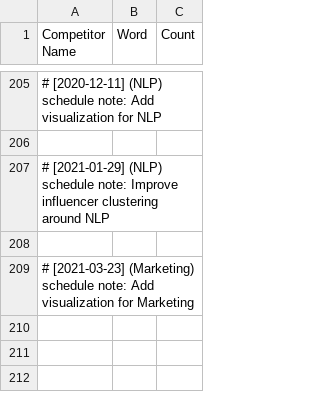
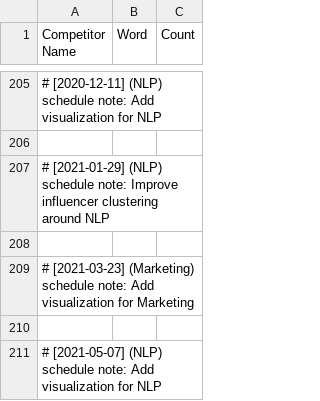
Before and after one commit to martindao/PM_Smart-Market-AI, a CSV file: Analysis Module/Results/keywords/competitor_keywords_nltk.csv, drawn as a sheet; only a part is shown, gaps mark what is left out; the diff names each change by its address in the sheet, - before the commit and + after, or states it on an @@ line.

Commit message:
Add visualization for NLP

```diff
--- a/Analysis Module/Results/keywords/competitor_keywords_nltk.csv
+++ b/Analysis Module/Results/keywords/competitor_keywords_nltk.csv
+row 210: (empty)
+row 211: # [2021-05-07] (NLP) schedule note: Add visualization for NLP
```
